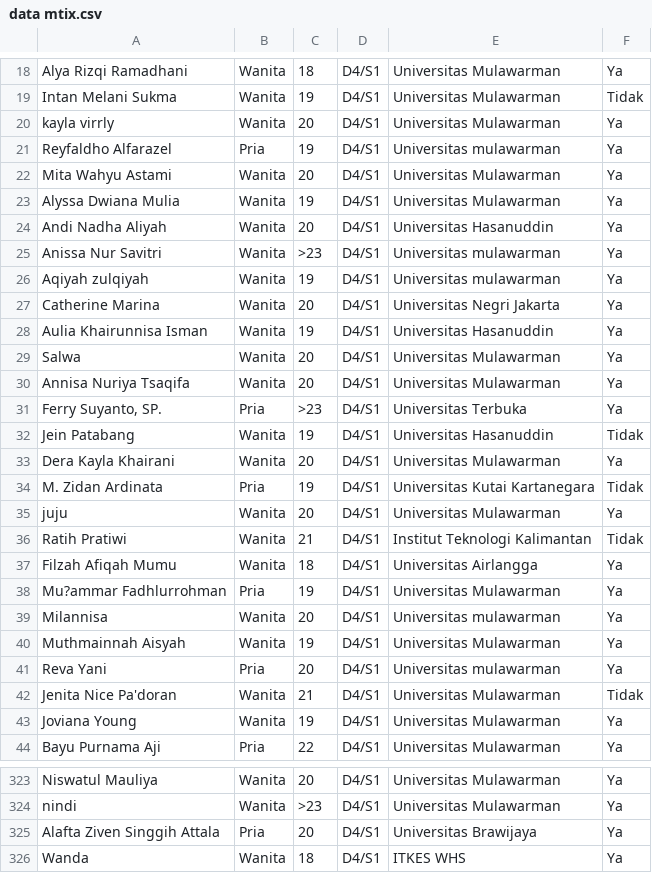
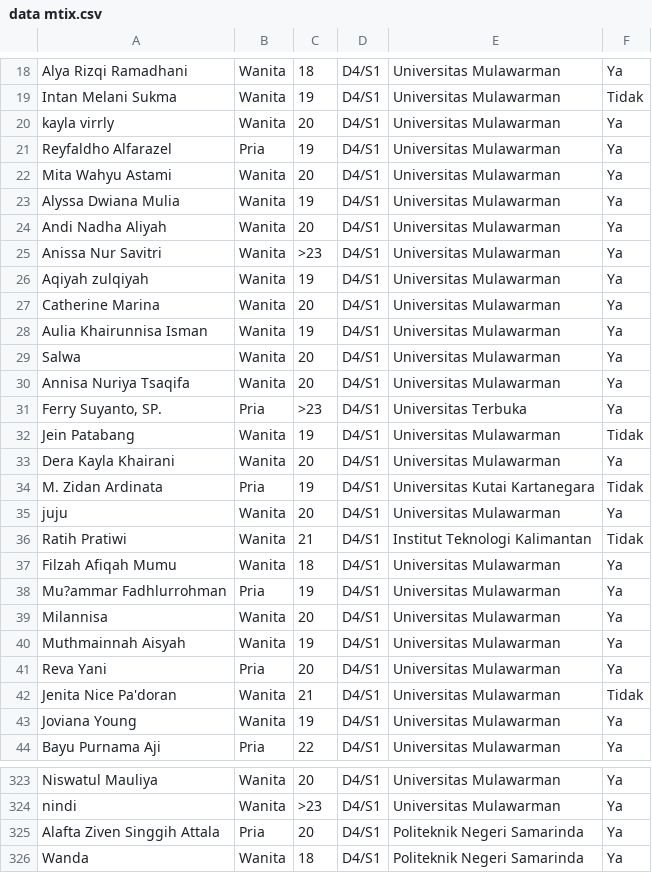
Before and after one commit to ImeldaPutri27/mtix, a CSV file: data mtix.csv, drawn as a sheet; only a part is shown, gaps mark what is left out; the diff covers the shown part only.

Commit message:
Add files via upload

```diff
--- a/data mtix.csv
+++ b/data mtix.csv
@@ -20,10 +20,10 @@ Intan Melani Sukma,Wanita,19,D4/S1,Universitas Mulawarman,Tidak
 kayla virrly,Wanita,20,D4/S1,Universitas Mulawarman,Ya
-Reyfaldho Alfarazel,Pria,19,D4/S1,Universitas mulawarman,Ya
+Reyfaldho Alfarazel,Pria,19,D4/S1,Universitas Mulawarman,Ya
 Mita Wahyu Astami,Wanita,20,D4/S1,Universitas Mulawarman,Ya
 Alyssa Dwiana Mulia,Wanita,19,D4/S1,Universitas Mulawarman,Ya
-Andi Nadha Aliyah,Wanita,20,D4/S1,Universitas Hasanuddin,Ya
-Anissa Nur Savitri,Wanita,>23,D4/S1,Universitas mulawarman,Ya
-Aqiyah zulqiyah,Wanita,19,D4/S1,Universitas mulawarman,Ya
-Catherine Marina,Wanita,20,D4/S1,Universitas Negri Jakarta,Ya
-Aulia Khairunnisa Isman,Wanita,19,D4/S1,Universitas Hasanuddin,Ya
+Andi Nadha Aliyah,Wanita,20,D4/S1,Universitas Mulawarman,Ya
+Anissa Nur Savitri,Wanita,>23,D4/S1,Universitas Mulawarman,Ya
+Aqiyah zulqiyah,Wanita,19,D4/S1,Universitas Mulawarman,Ya
+Catherine Marina,Wanita,20,D4/S1,Universitas Mulawarman,Ya
+Aulia Khairunnisa Isman,Wanita,19,D4/S1,Universitas Mulawarman,Ya
 Salwa,Wanita,20,D4/S1,Universitas Mulawarman,Ya
@@ -31,3 +31,3 @@ Annisa Nuriya Tsaqifa,Wanita,20,D4/S1,Universitas Mulawarman,Ya
 "Ferry Suyanto, SP.",Pria,>23,D4/S1,Universitas Terbuka,Ya
-Jein Patabang,Wanita,19,D4/S1,Universitas Hasanuddin,Tidak
+Jein Patabang,Wanita,19,D4/S1,Universitas Mulawarman,Tidak
 Dera Kayla Khairani,Wanita,20,D4/S1,Universitas Mulawarman,Ya
@@ -36,7 +36,7 @@ juju,Wanita,20,D4/S1,Universitas Mulawarman,Ya
 Ratih Pratiwi,Wanita,21,D4/S1,Institut Teknologi Kalimantan,Tidak
-Filzah Afiqah Mumu,Wanita,18,D4/S1,Universitas Airlangga,Ya
+Filzah Afiqah Mumu,Wanita,18,D4/S1,Universitas Mulawarman,Ya
 Mu?ammar Fadhlurrohman,Pria,19,D4/S1,Universitas Mulawarman,Ya
-Milannisa,Wanita,20,D4/S1,Universitas mulawarman,Ya
+Milannisa,Wanita,20,D4/S1,Universitas Mulawarman,Ya
 Muthmainnah Aisyah,Wanita,19,D4/S1,Universitas Mulawarman,Ya
-Reva Yani,Pria,20,D4/S1,Universitas mulawarman,Ya
+Reva Yani,Pria,20,D4/S1,Universitas Mulawarman,Ya
 Jenita Nice Pa'doran,Wanita,21,D4/S1,Universitas Mulawarman,Tidak
@@ -324,3 +324,3 @@ Niswatul Mauliya,Wanita,20,D4/S1,Universitas Mulawarman,Ya
 nindi,Wanita,>23,D4/S1,Universitas Mulawarman,Ya
-Alafta Ziven Singgih Attala,Pria,20,D4/S1,Universitas Brawijaya,Ya
-Wanda,Wanita,18,D4/S1,ITKES WHS,Ya
+Alafta Ziven Singgih Attala,Pria,20,D4/S1,Politeknik Negeri Samarinda,Ya
+Wanda,Wanita,18,D4/S1,Politeknik Negeri Samarinda,Ya
```
Also changed, not shown: 57 edited cells elsewhere in this file.
